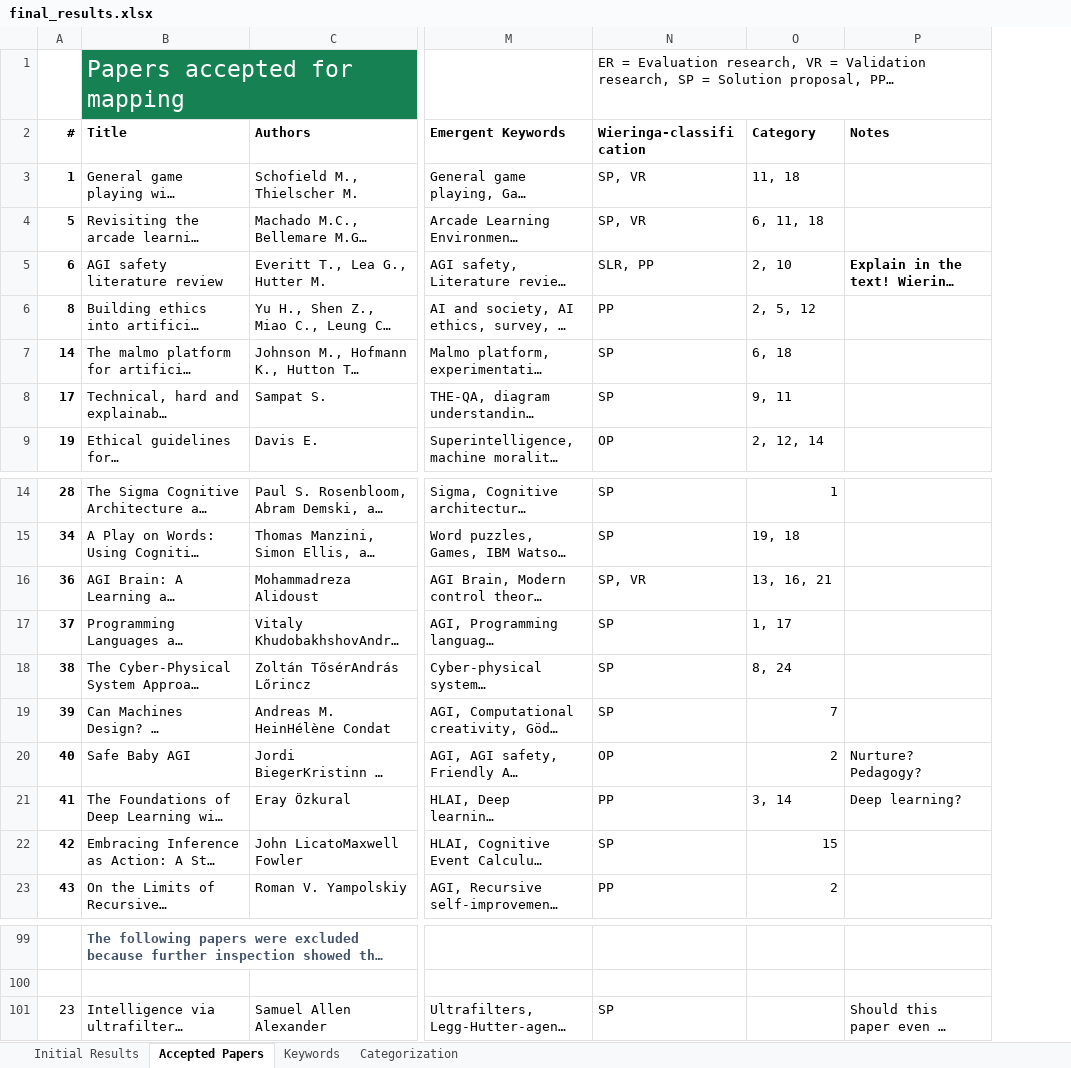
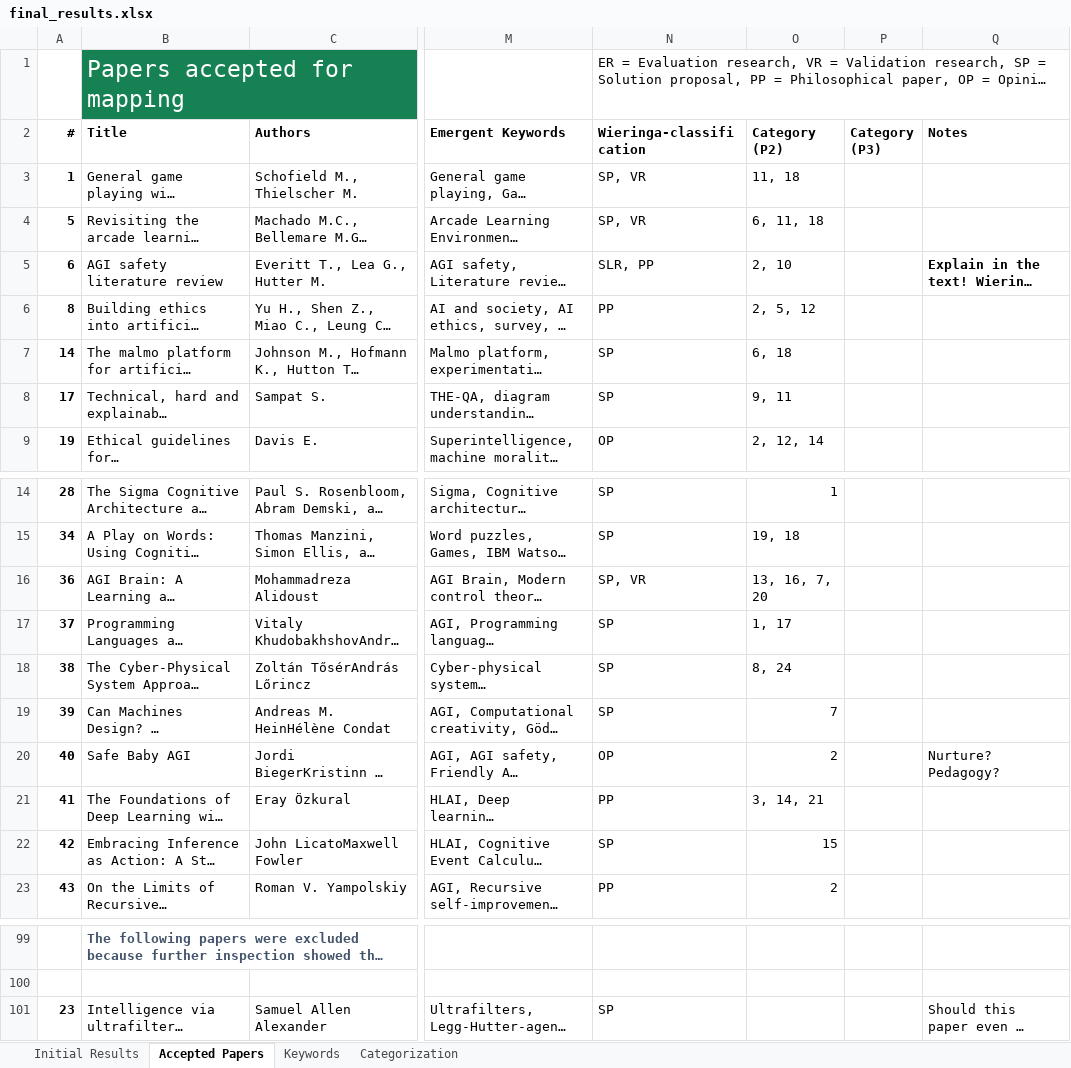
Before and after one commit to Ozame/aigrad, an Excel workbook: gradu/material/final_results.xlsx, sheet Accepted Papers, drawn as a sheet; only a part is shown, gaps mark what is left out; long unchanged cells end in …; values as stored, in another font and other column widths than the file's, no borders; addresses are those after the commit; the diff names each change by its address in the sheet, - before the commit and + after, or states it on an @@ line.

```diff
--- a/gradu/material/final_results.xlsx (sheet Accepted Papers)
+++ b/gradu/material/final_results.xlsx (sheet Accepted Papers)
+column P (Category (P3)), empty
-O2: Category
+O2: Category (P2)
-O16 (Category (P2)): 13, 16, 21
+O16 (Category (P2)): 13, 16, 7, 20
-O21 (Category (P2)): 3, 14
+O21 (Category (P2)): 3, 14, 21
-Q21 (Notes): Deep learning?
+Q21 (Notes): (empty)
-A101 bold: off
+A101 bold: on
```
Also changed, not shown: sheet Categorization, 2 other files.
